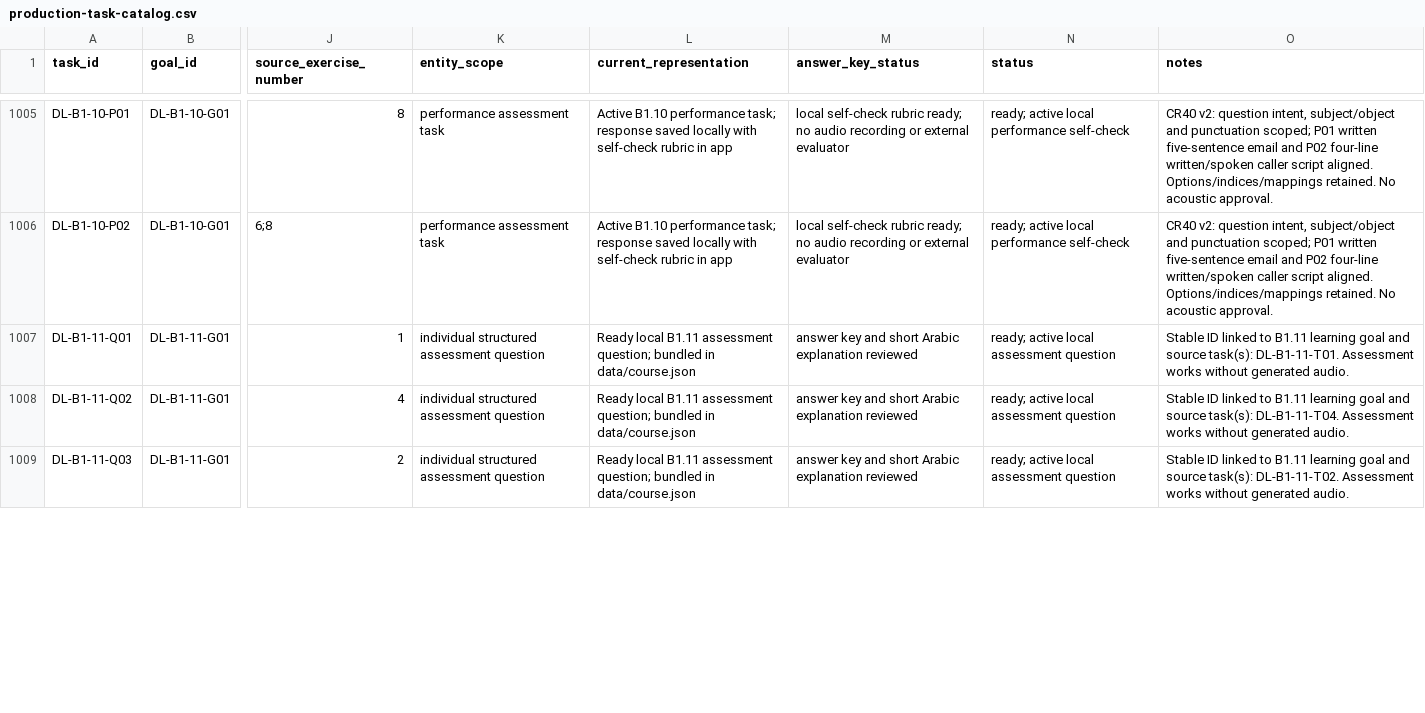
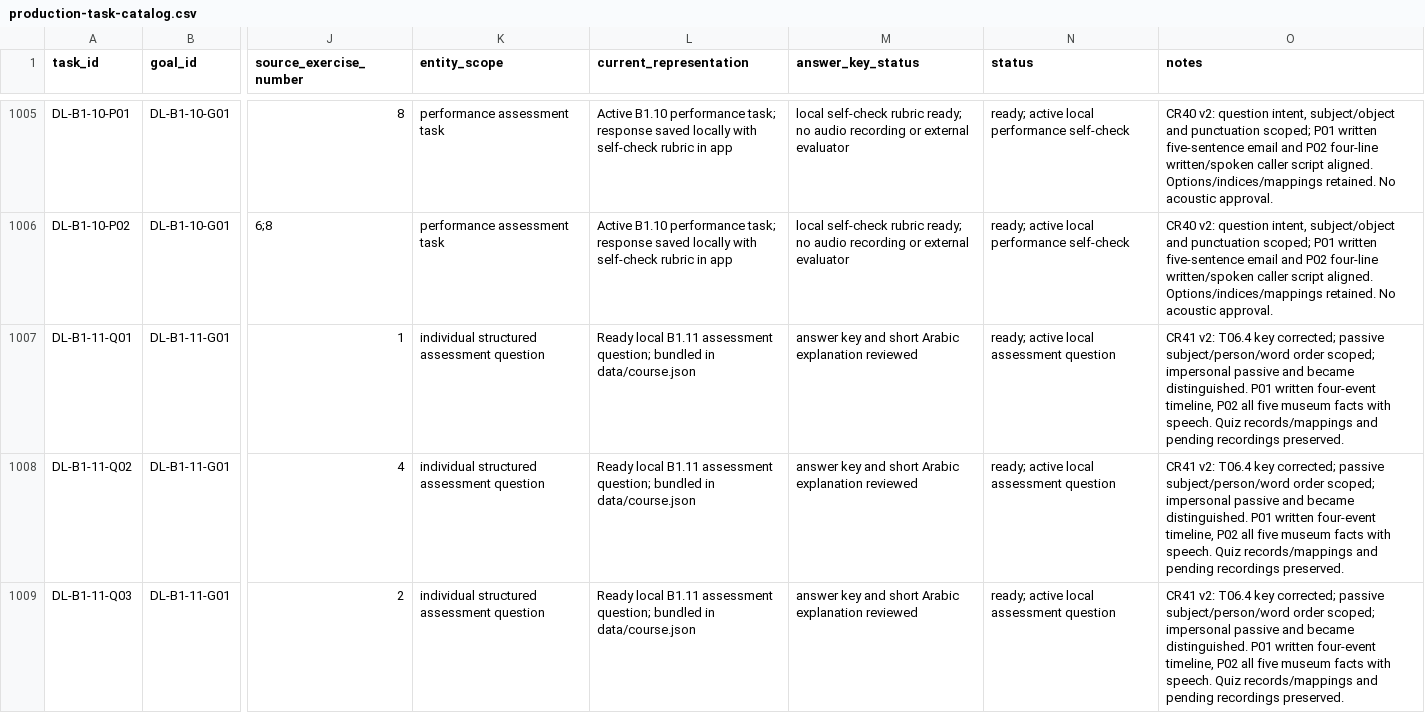
Before and after one commit to naderba69/deutschlern, a CSV file: data/production-task-catalog.csv, drawn as a sheet; only a part is shown, gaps mark what is left out; the diff covers the shown part only; the diff names each change by its address in the sheet, - before the commit and + after, or states it on an @@ line.

Commit message:
Align B1.11 past passive keys and practical evidence
Co-authored-by: arena-agent <297053741+arena-agent@users.noreply.github.com>

```diff
--- a/data/production-task-catalog.csv
+++ b/data/production-task-catalog.csv
-O1007 (notes): Stable ID linked to B1.11 learning goal and source task(s): DL-B1-11-T01. Assessment works without generated audio.
+O1007 (notes): CR41 v2: T06.4 key corrected; passive subject/person/word order scoped; impersonal passive and became distinguished. P01 written four-event timeline, P02 all five museum facts with speech. Quiz records/mappings and pending recordings preserved.
-O1008 (notes): Stable ID linked to B1.11 learning goal and source task(s): DL-B1-11-T04. Assessment works without generated audio.
+O1008 (notes): CR41 v2: T06.4 key corrected; passive subject/person/word order scoped; impersonal passive and became distinguished. P01 written four-event timeline, P02 all five museum facts with speech. Quiz records/mappings and pending recordings preserved.
-O1009 (notes): Stable ID linked to B1.11 learning goal and source task(s): DL-B1-11-T02. Assessment works without generated audio.
+O1009 (notes): CR41 v2: T06.4 key corrected; passive subject/person/word order scoped; impersonal passive and became distinguished. P01 written four-event timeline, P02 all five museum facts with speech. Quiz records/mappings and pending recordings preserved.
```
Also changed, not shown: 42 edited cells elsewhere in this file, data/audio-asset-register.csv, 11 other files.
